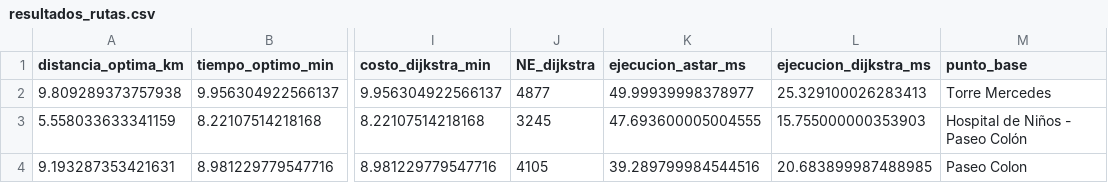
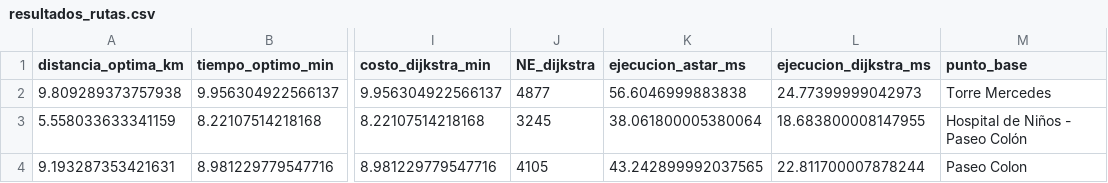
Before and after one commit to jcourrau/rutas_gam, a CSV file: resultados_rutas.csv, drawn as a sheet; only a part is shown, gaps mark what is left out; the diff names each change by its address in the sheet, - before the commit and + after, or states it on an @@ line.

```diff
--- a/resultados_rutas.csv
+++ b/resultados_rutas.csv
-K2 (ejecucion_astar_ms): 49.99939998378977
+K2 (ejecucion_astar_ms): 56.6046999883838
-L2 (ejecucion_dijkstra_ms): 25.329100026283413
+L2 (ejecucion_dijkstra_ms): 24.77399999042973
-K3 (ejecucion_astar_ms): 47.693600005004555
+K3 (ejecucion_astar_ms): 38.061800005380064
-L3 (ejecucion_dijkstra_ms): 15.755000000353903
+L3 (ejecucion_dijkstra_ms): 18.683800008147955
-K4 (ejecucion_astar_ms): 39.289799984544516
+K4 (ejecucion_astar_ms): 43.242899992037565
-L4 (ejecucion_dijkstra_ms): 20.683899987488985
+L4 (ejecucion_dijkstra_ms): 22.811700007878244
```
Also changed, not shown: 12 other files.
